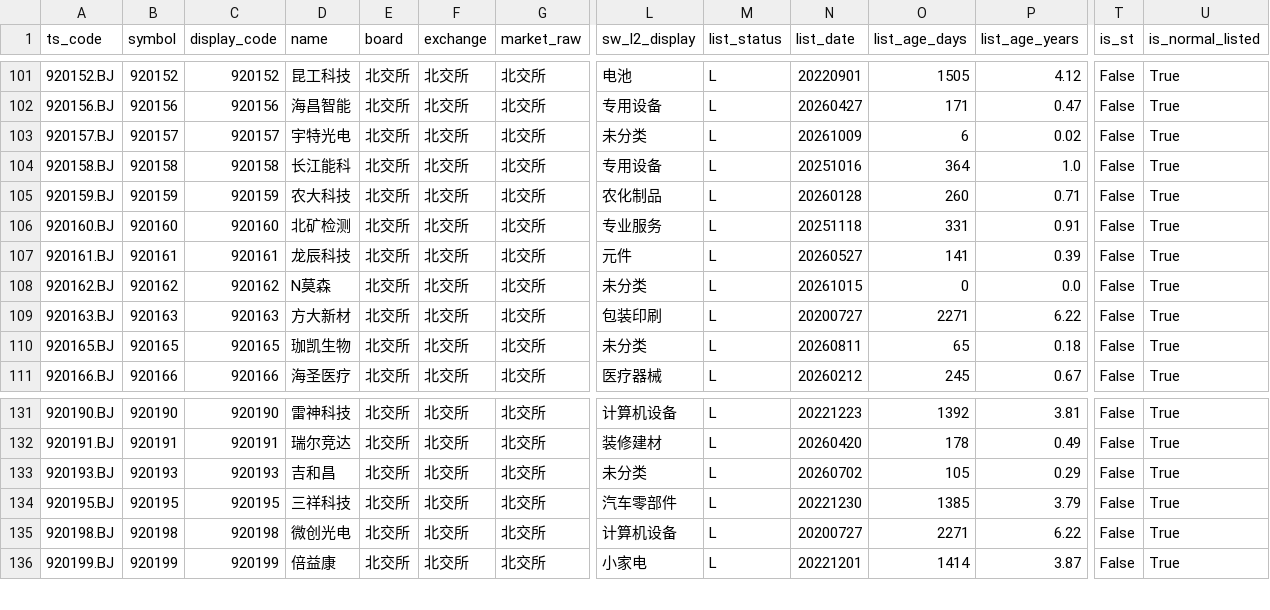
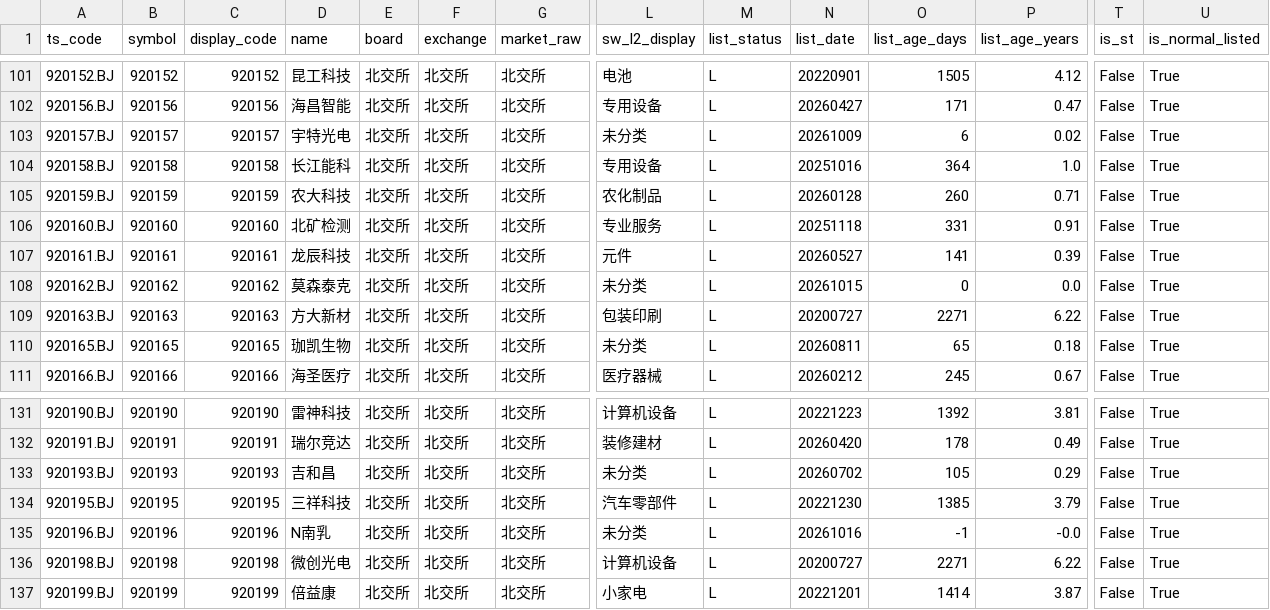
Before and after one commit to csaizbc/Select-Stock, a CSV file: output/pools/beijing_all.csv, drawn as a sheet; only a part is shown, gaps mark what is left out; rows hold the shown columns only; the diff names each change by its address in the sheet, - before the commit and + after, or states it on an @@ line.

```diff
--- a/output/pools/beijing_all.csv
+++ b/output/pools/beijing_all.csv
-D108 (name): N莫森
+D108 (name): 莫森泰克
+row 135: 920196.BJ | 920196 | 920196 | N南乳 | 北交所 | 北交所 | 北交所 | 未分类 | L | 20261016 | -1 | -0.0 | False | True
```
Also changed, not shown: output/default_excluded.csv, output/industry_summary.csv, 15 other files.
